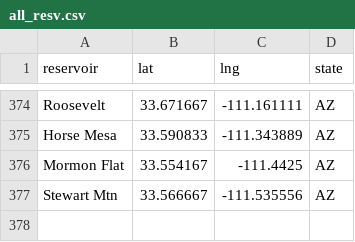
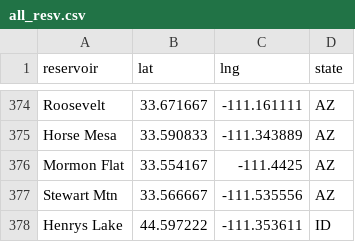
Before and after one commit to lfarrell/Western-Water, a CSV file: station_data/all_resv.csv, drawn as a sheet; only a part is shown, gaps mark what is left out.

Commit message:
Add Henrys Lake

```diff
--- a/station_data/all_resv.csv
+++ b/station_data/all_resv.csv
@@ -377 +377,2 @@ Roosevelt,33.671667,-111.161111,AZ
 "Stewart Mtn",33.566667,-111.535556,AZ
+"Henrys Lake",44.597222,-111.353611,ID
```
Also changed, not shown: 1 other file.
